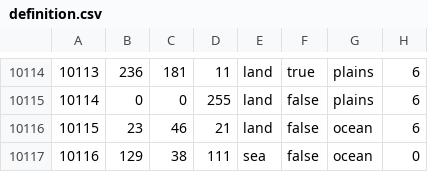
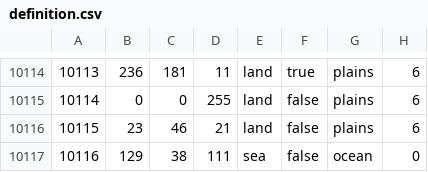
Before and after one commit to Musvage/The-Second-Sengoku, a CSV file: map/definition.csv, drawn as a sheet; only a part is shown, gaps mark what is left out.

```diff
--- a/map/definition.csv
+++ b/map/definition.csv
@@ -10115,3 +10115,3 @@
 10114;0;0;255;land;false;plains;6
-10115;23;46;21;land;false;ocean;6
+10115;23;46;21;land;false;plains;6
 10116;129;38;111;sea;false;ocean;0
```
Also changed, not shown: 2 other files.
